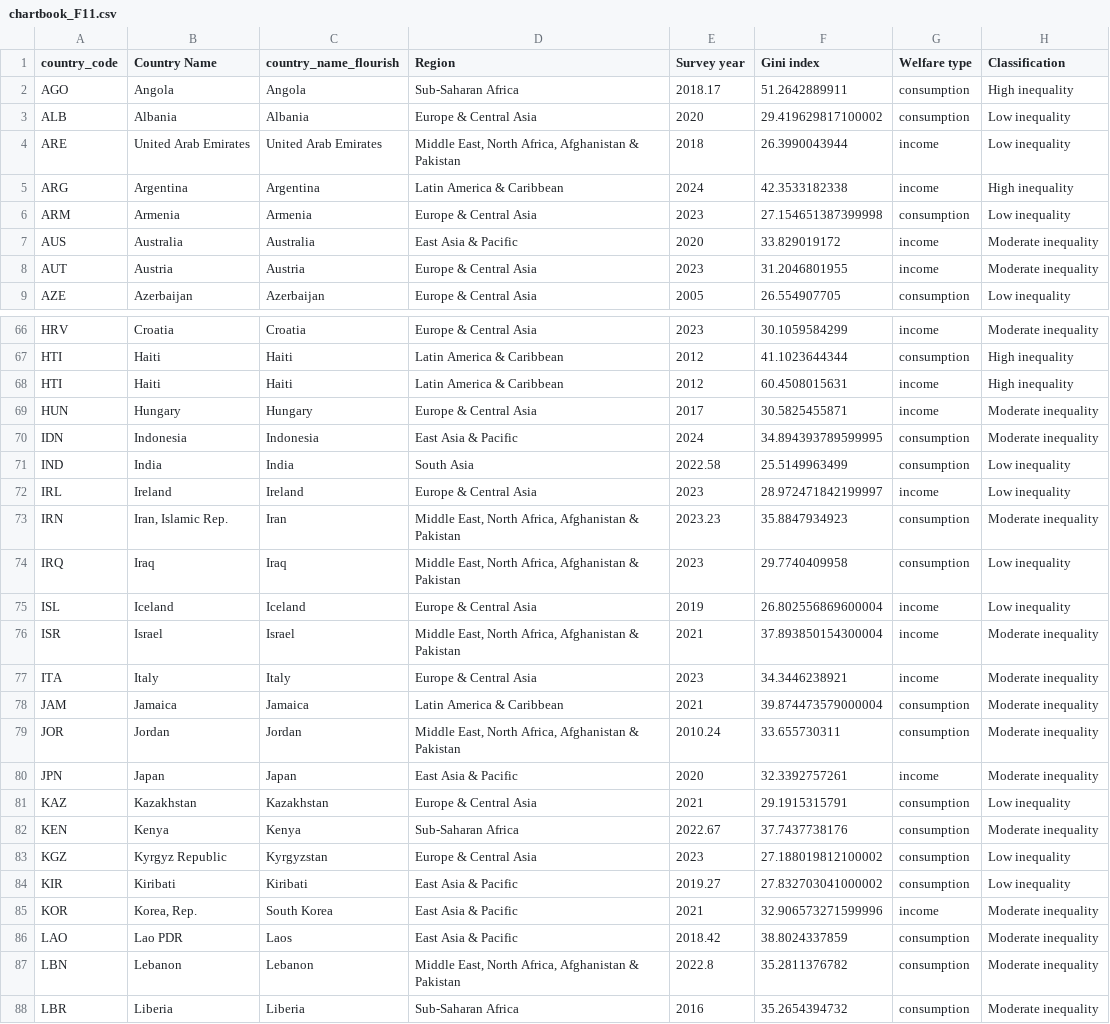
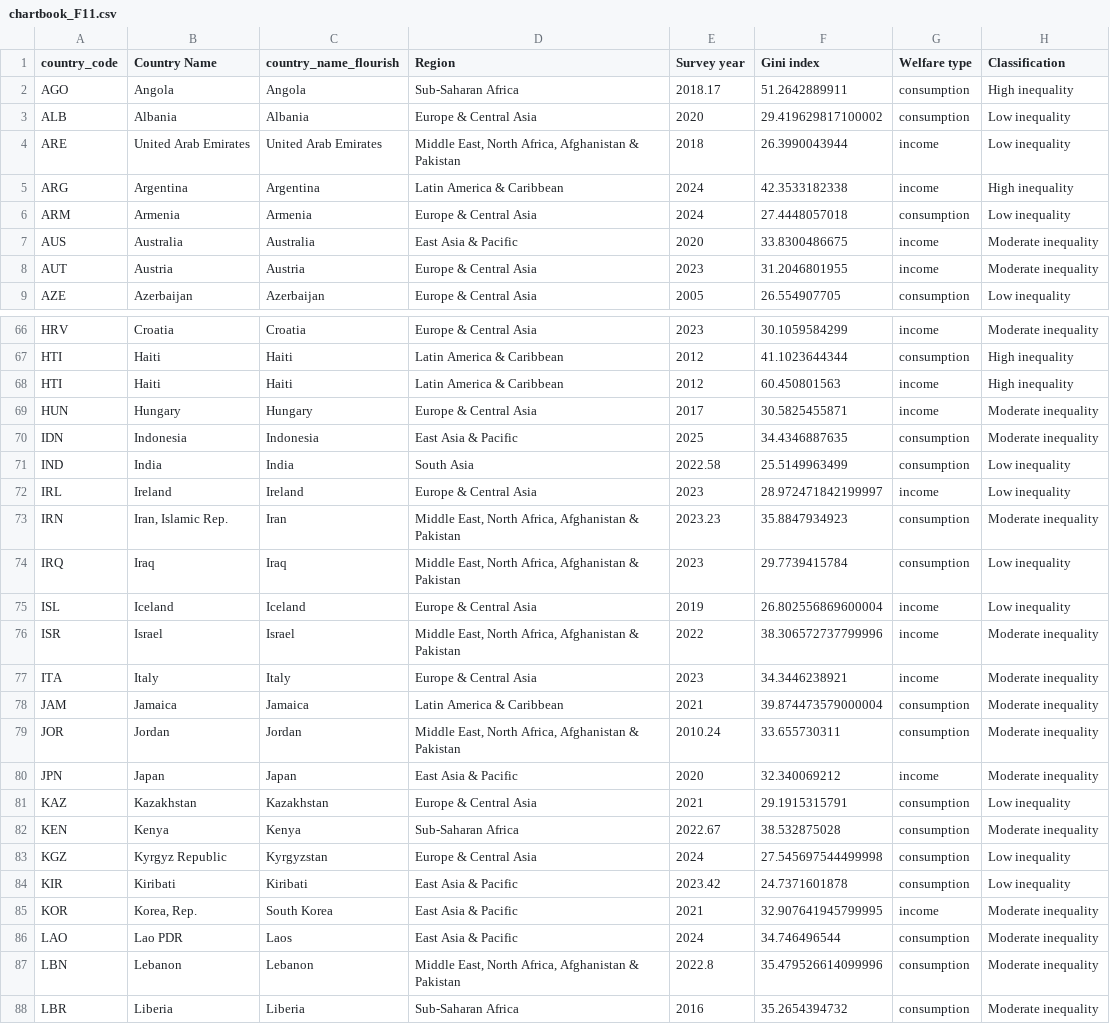
Before and after one commit to GPID-WB/pip-chartbook, a CSV file: csv/chartbook_F11.csv, drawn as a sheet; only a part is shown, gaps mark what is left out; the diff covers the shown part only.

```diff
--- a/csv/chartbook_F11.csv
+++ b/csv/chartbook_F11.csv
@@ -5,4 +5,4 @@ ARE,United Arab Emirates,United Arab Emirates,"Middle East, North Africa, Afghan
 ARG,Argentina,Argentina,Latin America & Caribbean,2024,42.3533182338,income,High inequality
-ARM,Armenia,Armenia,Europe & Central Asia,2023,27.154651387399998,consumption,Low inequality
-AUS,Australia,Australia,East Asia & Pacific,2020,33.829019172,income,Moderate inequality
+ARM,Armenia,Armenia,Europe & Central Asia,2024,27.4448057018,consumption,Low inequality
+AUS,Australia,Australia,East Asia & Pacific,2020,33.8300486675,income,Moderate inequality
 AUT,Austria,Austria,Europe & Central Asia,2023,31.2046801955,income,Moderate inequality
@@ -67,5 +67,5 @@ HRV,Croatia,Croatia,Europe & Central Asia,2023,30.1059584299,income,Moderate ine
 HTI,Haiti,Haiti,Latin America & Caribbean,2012,41.1023644344,consumption,High inequality
-HTI,Haiti,Haiti,Latin America & Caribbean,2012,60.4508015631,income,High inequality
+HTI,Haiti,Haiti,Latin America & Caribbean,2012,60.450801563,income,High inequality
 HUN,Hungary,Hungary,Europe & Central Asia,2017,30.5825455871,income,Moderate inequality
-IDN,Indonesia,Indonesia,East Asia & Pacific,2024,34.894393789599995,consumption,Moderate inequality
+IDN,Indonesia,Indonesia,East Asia & Pacific,2025,34.4346887635,consumption,Moderate inequality
 IND,India,India,South Asia,2022.58,25.5149963499,consumption,Low inequality
@@ -73,5 +73,5 @@ IRL,Ireland,Ireland,Europe & Central Asia,2023,28.972471842199997,income,Low ine
 IRN,"Iran, Islamic Rep.",Iran,"Middle East, North Africa, Afghanistan & Pakistan",2023.23,35.8847934923,consumption,Moderate inequality
-IRQ,Iraq,Iraq,"Middle East, North Africa, Afghanistan & Pakistan",2023,29.7740409958,consumption,Low inequality
+IRQ,Iraq,Iraq,"Middle East, North Africa, Afghanistan & Pakistan",2023,29.7739415784,consumption,Low inequality
 ISL,Iceland,Iceland,Europe & Central Asia,2019,26.802556869600004,income,Low inequality
-ISR,Israel,Israel,"Middle East, North Africa, Afghanistan & Pakistan",2021,37.893850154300004,income,Moderate inequality
+ISR,Israel,Israel,"Middle East, North Africa, Afghanistan & Pakistan",2022,38.306572737799996,income,Moderate inequality
 ITA,Italy,Italy,Europe & Central Asia,2023,34.3446238921,income,Moderate inequality
@@ -79,10 +79,10 @@ JAM,Jamaica,Jamaica,Latin America & Caribbean,2021,39.874473579000004,consumptio
 JOR,Jordan,Jordan,"Middle East, North Africa, Afghanistan & Pakistan",2010.24,33.655730311,consumption,Moderate inequality
-JPN,Japan,Japan,East Asia & Pacific,2020,32.3392757261,income,Moderate inequality
+JPN,Japan,Japan,East Asia & Pacific,2020,32.340069212,income,Moderate inequality
 KAZ,Kazakhstan,Kazakhstan,Europe & Central Asia,2021,29.1915315791,consumption,Low inequality
-KEN,Kenya,Kenya,Sub-Saharan Africa,2022.67,37.7437738176,consumption,Moderate inequality
-KGZ,Kyrgyz Republic,Kyrgyzstan,Europe & Central Asia,2023,27.188019812100002,consumption,Low inequality
-KIR,Kiribati,Kiribati,East Asia & Pacific,2019.27,27.832703041000002,consumption,Low inequality
-KOR,"Korea, Rep.",South Korea,East Asia & Pacific,2021,32.906573271599996,income,Moderate inequality
-LAO,Lao PDR,Laos,East Asia & Pacific,2018.42,38.8024337859,consumption,Moderate inequality
-LBN,Lebanon,Lebanon,"Middle East, North Africa, Afghanistan & Pakistan",2022.8,35.2811376782,consumption,Moderate inequality
+KEN,Kenya,Kenya,Sub-Saharan Africa,2022.67,38.532875028,consumption,Moderate inequality
+KGZ,Kyrgyz Republic,Kyrgyzstan,Europe & Central Asia,2024,27.545697544499998,consumption,Low inequality
+KIR,Kiribati,Kiribati,East Asia & Pacific,2023.42,24.7371601878,consumption,Low inequality
+KOR,"Korea, Rep.",South Korea,East Asia & Pacific,2021,32.907641945799995,income,Moderate inequality
+LAO,Lao PDR,Laos,East Asia & Pacific,2024,34.746496544,consumption,Moderate inequality
+LBN,Lebanon,Lebanon,"Middle East, North Africa, Afghanistan & Pakistan",2022.8,35.479526614099996,consumption,Moderate inequality
 LBR,Liberia,Liberia,Sub-Saharan Africa,2016,35.2654394732,consumption,Moderate inequality
```
Also changed, not shown: 50 edited cells elsewhere in this file, csv/chartbook_F10.csv, csv/chartbook_F17.csv, 4 other files.
